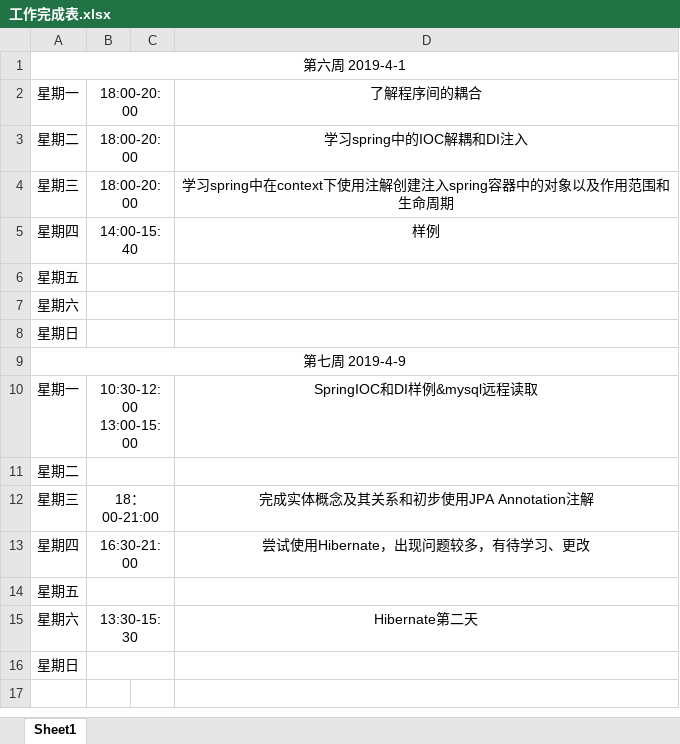
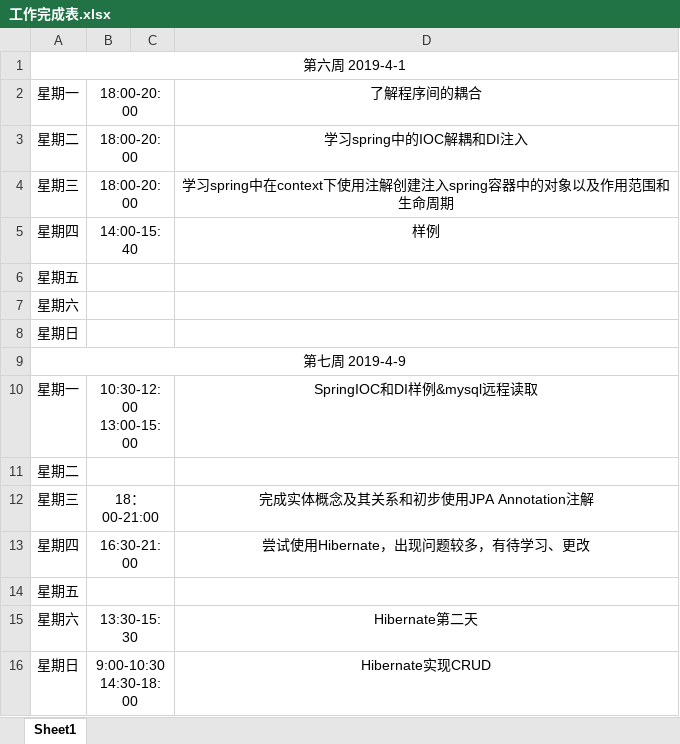
Before and after one commit to ly934060690/OSALS, an Excel workbook: 201708044207XPJ/工作完成表.xlsx, sheet Sheet1, drawn as a sheet; values as stored, in another font and other column widths than the file's, no borders; the diff names each change by its address in the sheet, - before the commit and + after, or states it on an @@ line.

```diff
--- a/201708044207XPJ/工作完成表.xlsx (sheet Sheet1)
+++ b/201708044207XPJ/工作完成表.xlsx (sheet Sheet1)
-B16: (empty)
+B16: 9:00-10:30 14:30-18:00
-D16: (empty)
+D16: Hibernate实现CRUD
```
Also changed, not shown: 15 other files.
